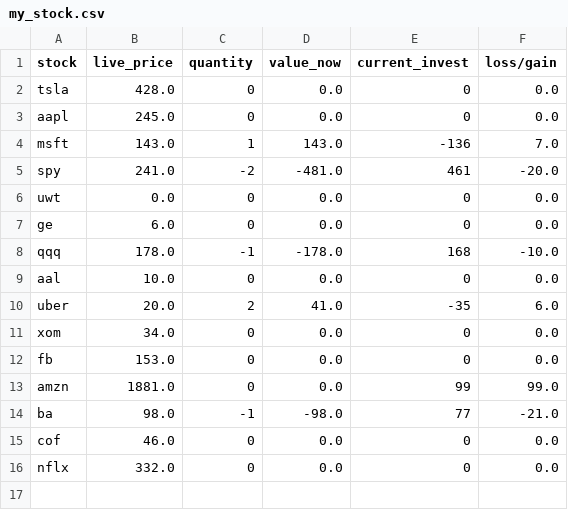
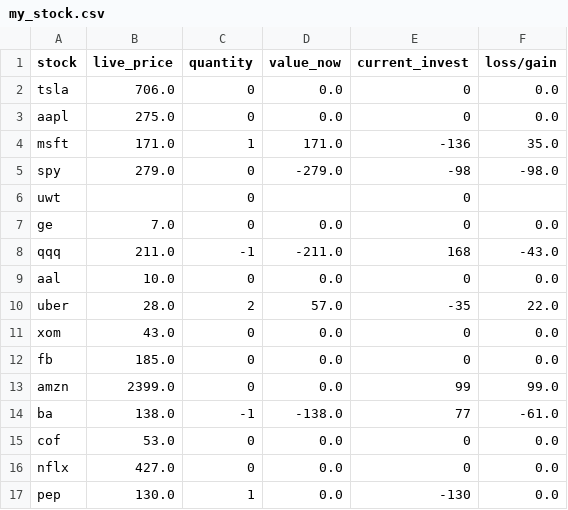
Before and after one commit to chrisjg3/main, a CSV file: my_stock.csv, drawn as a sheet.

```diff
--- a/my_stock.csv
+++ b/my_stock.csv
@@ -1,16 +1,17 @@
 stock,live_price,quantity,value_now,current_invest,loss/gain
-tsla,428.0,0,0.0,0,0.0
-aapl,245.0,0,0.0,0,0.0
-msft,143.0,1,143.0,-136,7.0
-spy,241.0,-2,-481.0,461,-20.0
-uwt,0.0,0,0.0,0,0.0
-ge,6.0,0,0.0,0,0.0
-qqq,178.0,-1,-178.0,168,-10.0
+tsla,706.0,0,0.0,0,0.0
+aapl,275.0,0,0.0,0,0.0
+msft,171.0,1,171.0,-136,35.0
+spy,279.0,0,-279.0,-98,-98.0
+uwt,,0,,0,
+ge,7.0,0,0.0,0,0.0
+qqq,211.0,-1,-211.0,168,-43.0
 aal,10.0,0,0.0,0,0.0
-uber,20.0,2,41.0,-35,6.0
-xom,34.0,0,0.0,0,0.0
-fb,153.0,0,0.0,0,0.0
-amzn,1881.0,0,0.0,99,99.0
-ba,98.0,-1,-98.0,77,-21.0
-cof,46.0,0,0.0,0,0.0
-nflx,332.0,0,0.0,0,0.0
+uber,28.0,2,57.0,-35,22.0
+xom,43.0,0,0.0,0,0.0
+fb,185.0,0,0.0,0,0.0
+amzn,2399.0,0,0.0,99,99.0
+ba,138.0,-1,-138.0,77,-61.0
+cof,53.0,0,0.0,0,0.0
+nflx,427.0,0,0.0,0,0.0
+pep,130.0,1,0.0,-130,0.0
```
Also changed, not shown: 1 other file.
